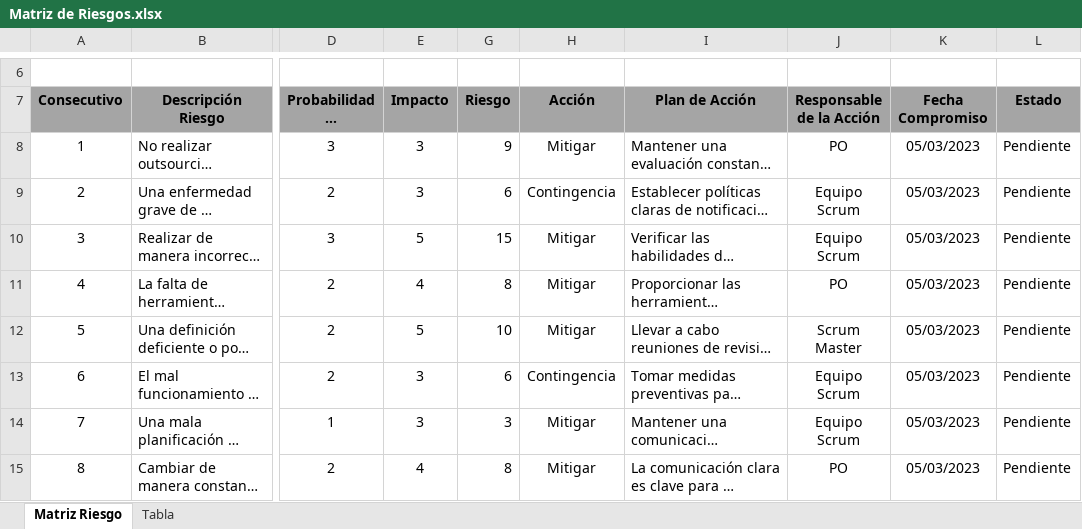
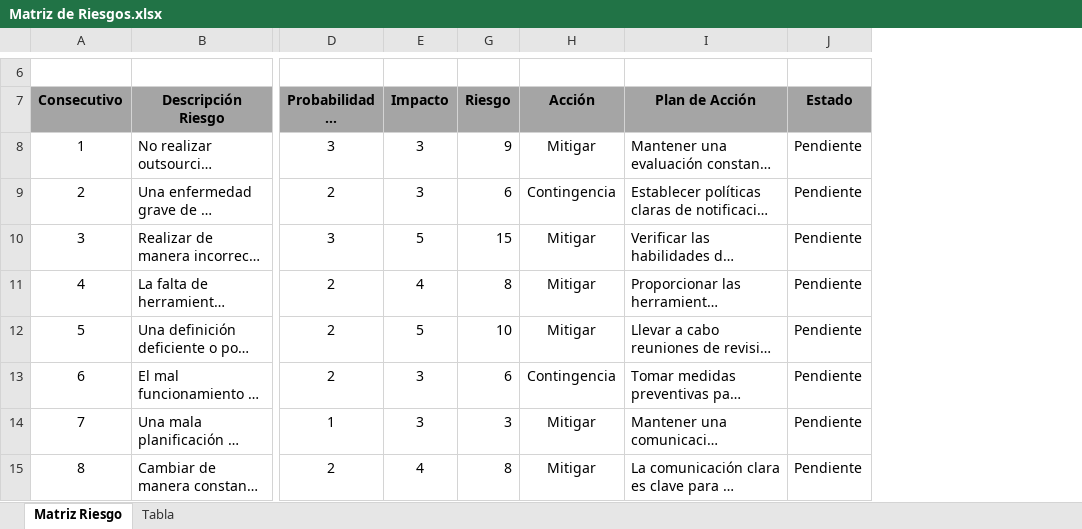
Before and after one commit to training-practice-sofkau/C1-2023-QA-Calidad-RF, an Excel workbook: Matriz de Riesgos.xlsx, sheet Matriz Riesgo, drawn as a sheet; only a part is shown, gaps mark what is left out; long unchanged cells end in …; values as stored, in another font and other column widths than the file's, no borders; charts and pictures and conditional formats and table styles not drawn; the diff names each change by its address in the sheet, - before the commit and + after, or states it on an @@ line.

Commit message:
Se suprime información que no es relevante en el archivo de matriz de riesgo

```diff
--- a/Matriz de Riesgos.xlsx (sheet Matriz Riesgo)
+++ b/Matriz de Riesgos.xlsx (sheet Matriz Riesgo)
-column J (Responsable de la Acción), rows 8-15: PO | Equipo Scrum | Equipo Scrum | PO | Scrum Master | Equipo Scrum | Equipo Scrum | PO
-column K (Fecha Compromiso), rows 8-15: all 05/03/2023
```
Also changed, not shown: charts or pictures.
